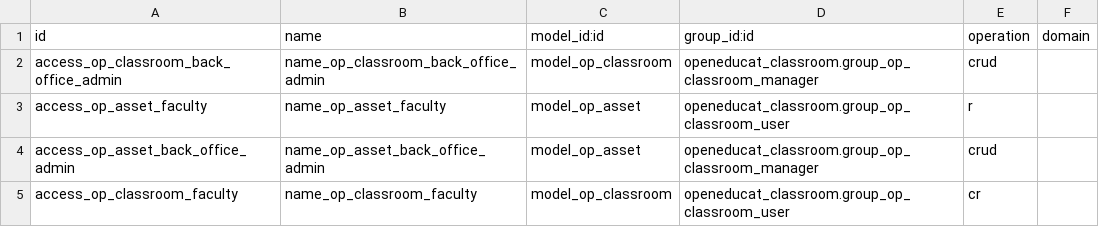
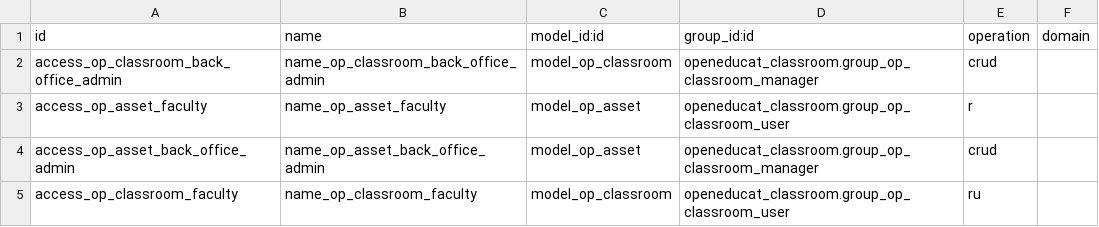
Before and after one commit to rosh-2010/openeducat_erp, a CSV file: openeducat_classroom/security/ir.access.csv, drawn as a sheet.

Commit message:
[20.0][MOD]: Modified security files

```diff
--- a/openeducat_classroom/security/ir.access.csv
+++ b/openeducat_classroom/security/ir.access.csv
@@ -4,2 +4,2 @@ access_op_asset_faculty,name_op_asset_faculty,model_op_asset,openeducat_classroo
 access_op_asset_back_office_admin,name_op_asset_back_office_admin,model_op_asset,openeducat_classroom.group_op_classroom_manager,crud,
-access_op_classroom_faculty,name_op_classroom_faculty,model_op_classroom,openeducat_classroom.group_op_classroom_user,cr,
+access_op_classroom_faculty,name_op_classroom_faculty,model_op_classroom,openeducat_classroom.group_op_classroom_user,ru,
```
Also changed, not shown: 4 other files.
